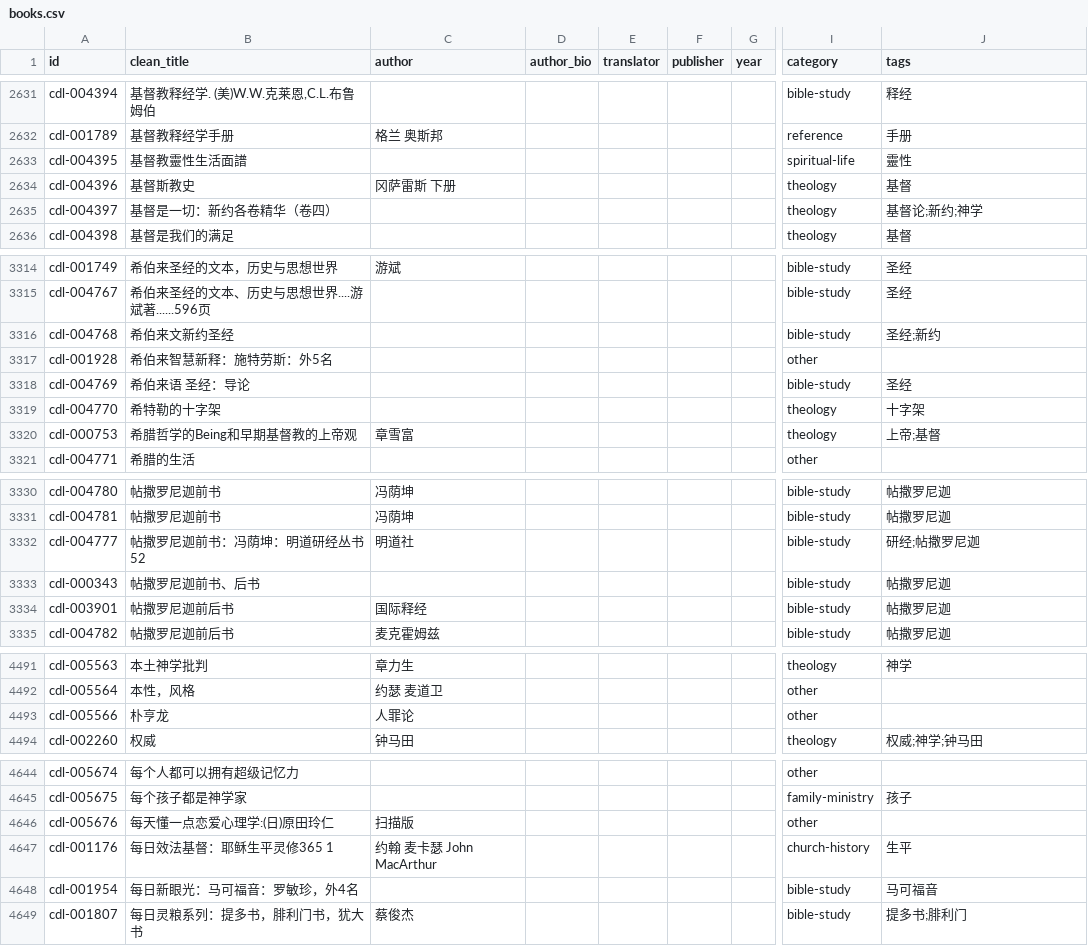
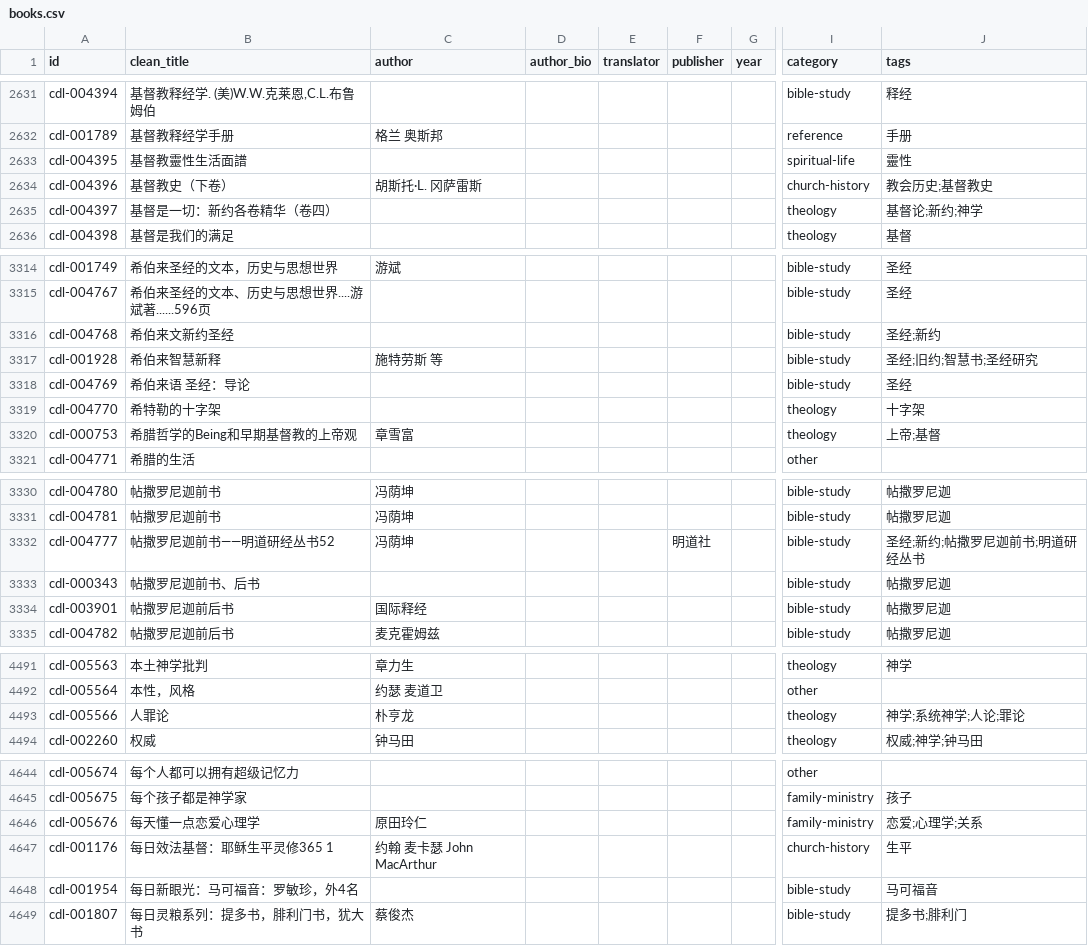
Before and after one commit to GioiaZheng/christian-digital-library, a CSV file: data/books.csv, drawn as a sheet; only a part is shown, gaps mark what is left out; the diff covers the shown part only; the diff names each change by its address in the sheet, - before the commit and + after, or states it on an @@ line.

```diff
--- a/data/books.csv
+++ b/data/books.csv
-B2634 (clean_title): 基督斯教史
+B2634 (clean_title): 基督教史（下卷）
-C2634 (author): 冈萨雷斯 下册
+C2634 (author): 胡斯托·L. 冈萨雷斯
-I2634 (category): theology
+I2634 (category): church-history
-J2634 (tags): 基督
+J2634 (tags): 教会历史;基督教史
-B3317 (clean_title): 希伯来智慧新释：施特劳斯：外5名
+B3317 (clean_title): 希伯来智慧新释
-C3317 (author): (empty)
+C3317 (author): 施特劳斯 等
-I3317 (category): other
+I3317 (category): bible-study
-J3317 (tags): (empty)
+J3317 (tags): 圣经;旧约;智慧书;圣经研究
-B3332 (clean_title): 帖撒罗尼迦前书：冯荫坤：明道研经丛书52
+B3332 (clean_title): 帖撒罗尼迦前书——明道研经丛书52
-C3332 (author): 明道社
+C3332 (author): 冯荫坤
-F3332 (publisher): (empty)
+F3332 (publisher): 明道社
-J3332 (tags): 研经;帖撒罗尼迦
+J3332 (tags): 圣经;新约;帖撒罗尼迦前书;明道研经丛书
-B4493 (clean_title): 朴亨龙
+B4493 (clean_title): 人罪论
-C4493 (author): 人罪论
+C4493 (author): 朴亨龙
-I4493 (category): other
+I4493 (category): theology
-J4493 (tags): (empty)
+J4493 (tags): 神学;系统神学;人论;罪论
-B4646 (clean_title): 每天懂一点恋爱心理学:(日)原田玲仁
+B4646 (clean_title): 每天懂一点恋爱心理学
-C4646 (author): 扫描版
+C4646 (author): 原田玲仁
-I4646 (category): other
+I4646 (category): family-ministry
-J4646 (tags): (empty)
+J4646 (tags): 恋爱;心理学;关系
```
Also changed, not shown: 129 edited cells elsewhere in this file.
